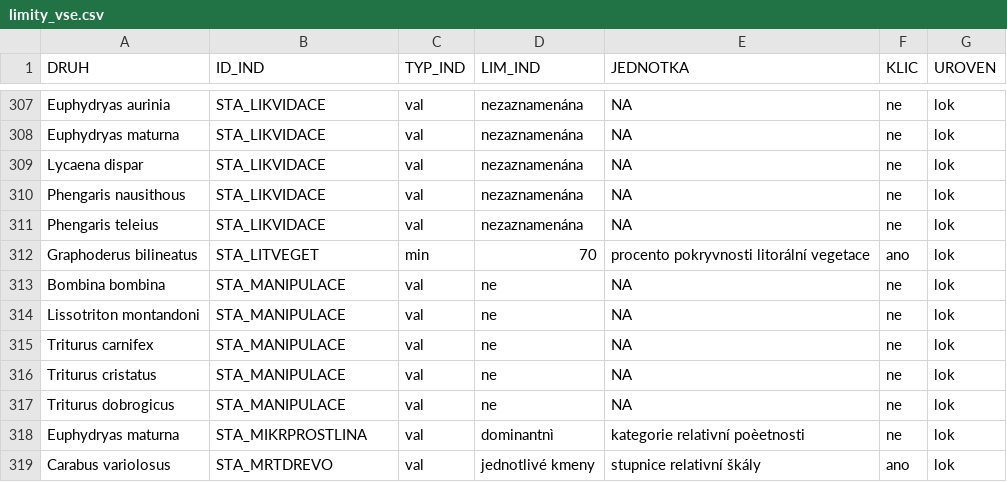
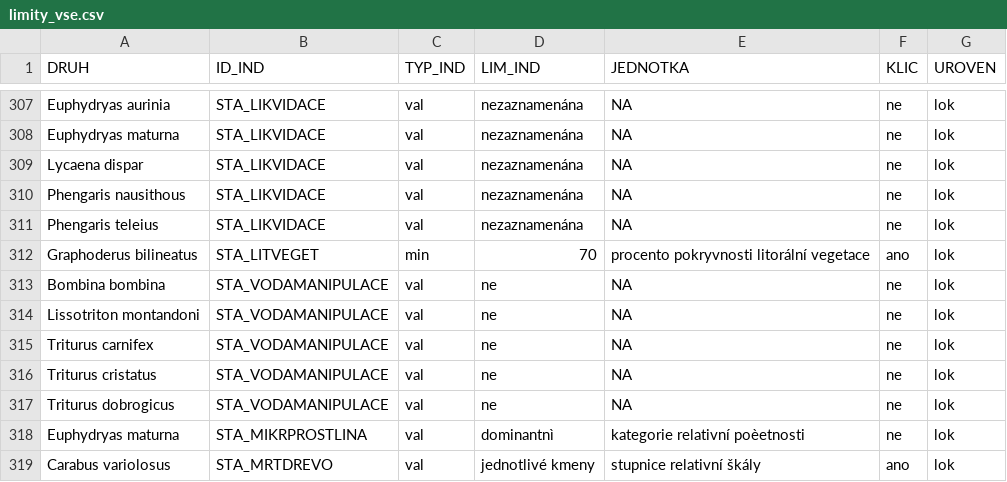
Before and after one commit to BiodivMonCZ/host_naturecz, a CSV file: Data/Input/limity_vse.csv, drawn as a sheet; only a part is shown, gaps mark what is left out.

Commit message:
zpresneni pojmenovani STA_MANIPULACE -> STA_VODAMANIPULACE

```diff
--- a/Data/Input/limity_vse.csv
+++ b/Data/Input/limity_vse.csv
@@ -312,7 +312,7 @@ Phengaris teleius,STA_LIKVIDACE,val,nezaznamenána,NA,ne,lok
 Graphoderus bilineatus,STA_LITVEGET,min,70,procento pokryvnosti litorální vegetace,ano,lok
-Bombina bombina,STA_MANIPULACE,val,ne,NA,ne,lok
-Lissotriton montandoni,STA_MANIPULACE,val,ne,NA,ne,lok
-Triturus carnifex,STA_MANIPULACE,val,ne,NA,ne,lok
-Triturus cristatus,STA_MANIPULACE,val,ne,NA,ne,lok
-Triturus dobrogicus,STA_MANIPULACE,val,ne,NA,ne,lok
+Bombina bombina,STA_VODAMANIPULACE,val,ne,NA,ne,lok
+Lissotriton montandoni,STA_VODAMANIPULACE,val,ne,NA,ne,lok
+Triturus carnifex,STA_VODAMANIPULACE,val,ne,NA,ne,lok
+Triturus cristatus,STA_VODAMANIPULACE,val,ne,NA,ne,lok
+Triturus dobrogicus,STA_VODAMANIPULACE,val,ne,NA,ne,lok
 Euphydryas maturna,STA_MIKRPROSTLINA,val,dominantnì,kategorie relativní poèetnosti,ne,lok
```
